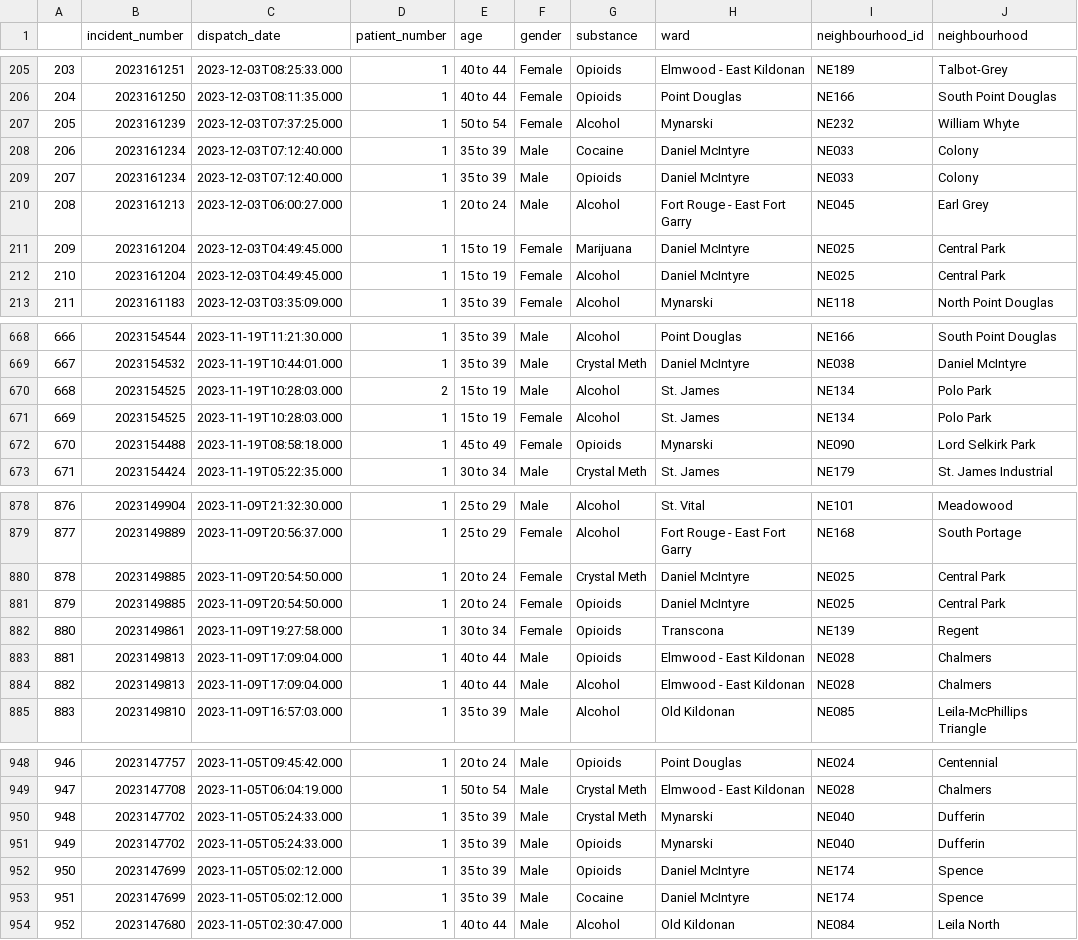
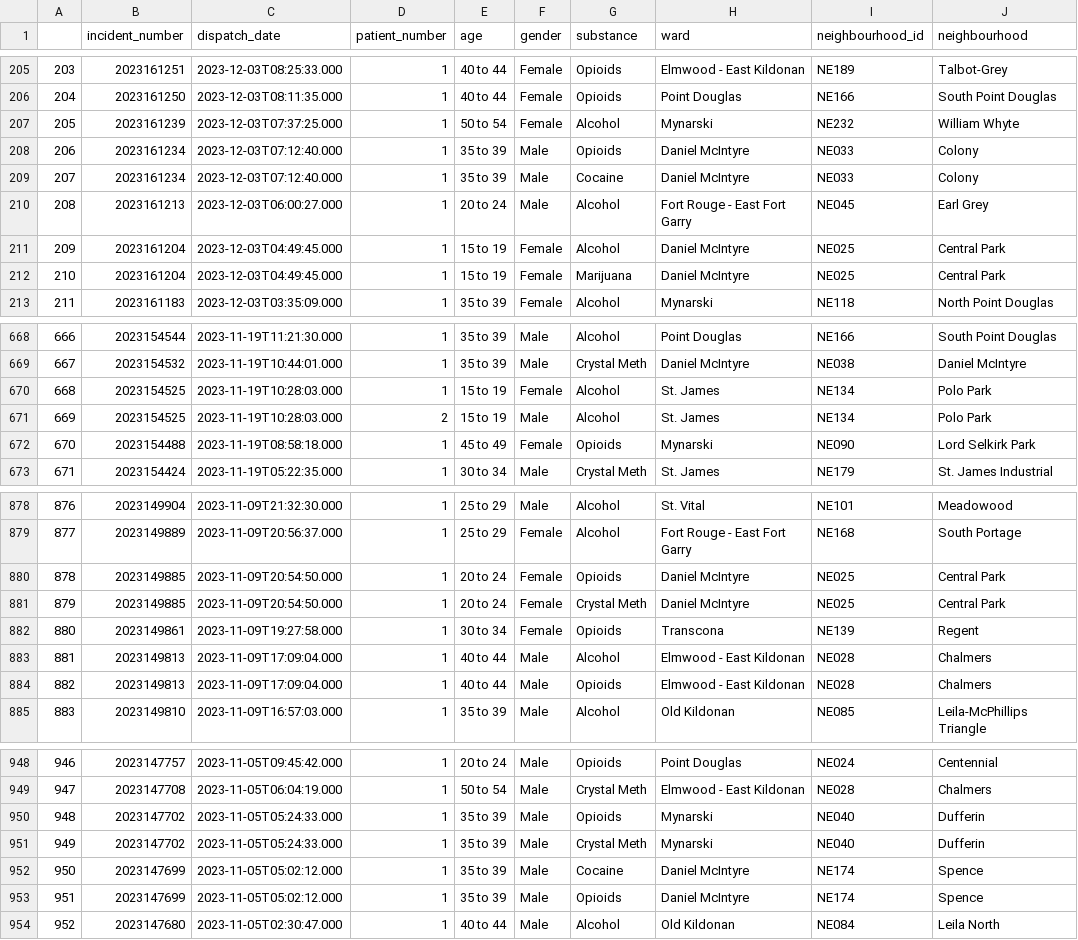
Before and after one commit to alancj731/drug_incidents_winnipeg, a CSV file: data/data.csv, drawn as a sheet; only a part is shown, gaps mark what is left out; the diff covers the shown part only.

```diff
--- a/data/data.csv
+++ b/data/data.csv
@@ -207,7 +207,7 @@
 205,2023161239,2023-12-03T07:37:25.000,1,50 to 54,Female,Alcohol,Mynarski,NE232,William Whyte
-206,2023161234,2023-12-03T07:12:40.000,1,35 to 39,Male,Cocaine,Daniel McIntyre,NE033,Colony
-207,2023161234,2023-12-03T07:12:40.000,1,35 to 39,Male,Opioids,Daniel McIntyre,NE033,Colony
+206,2023161234,2023-12-03T07:12:40.000,1,35 to 39,Male,Opioids,Daniel McIntyre,NE033,Colony
+207,2023161234,2023-12-03T07:12:40.000,1,35 to 39,Male,Cocaine,Daniel McIntyre,NE033,Colony
 208,2023161213,2023-12-03T06:00:27.000,1,20 to 24,Male,Alcohol,Fort Rouge - East Fort Garry,NE045,Earl Grey
-209,2023161204,2023-12-03T04:49:45.000,1,15 to 19,Female,Marijuana,Daniel McIntyre,NE025,Central Park
-210,2023161204,2023-12-03T04:49:45.000,1,15 to 19,Female,Alcohol,Daniel McIntyre,NE025,Central Park
+209,2023161204,2023-12-03T04:49:45.000,1,15 to 19,Female,Alcohol,Daniel McIntyre,NE025,Central Park
+210,2023161204,2023-12-03T04:49:45.000,1,15 to 19,Female,Marijuana,Daniel McIntyre,NE025,Central Park
 211,2023161183,2023-12-03T03:35:09.000,1,35 to 39,Female,Alcohol,Mynarski,NE118,North Point Douglas
@@ -669,4 +669,4 @@
 667,2023154532,2023-11-19T10:44:01.000,1,35 to 39,Male,Crystal Meth,Daniel McIntyre,NE038,Daniel McIntyre
-668,2023154525,2023-11-19T10:28:03.000,2,15 to 19,Male,Alcohol,St. James,NE134,Polo Park
-669,2023154525,2023-11-19T10:28:03.000,1,15 to 19,Female,Alcohol,St. James,NE134,Polo Park
+668,2023154525,2023-11-19T10:28:03.000,1,15 to 19,Female,Alcohol,St. James,NE134,Polo Park
+669,2023154525,2023-11-19T10:28:03.000,2,15 to 19,Male,Alcohol,St. James,NE134,Polo Park
 670,2023154488,2023-11-19T08:58:18.000,1,45 to 49,Female,Opioids,Mynarski,NE090,Lord Selkirk Park
@@ -879,7 +879,7 @@
 877,2023149889,2023-11-09T20:56:37.000,1,25 to 29,Female,Alcohol,Fort Rouge - East Fort Garry,NE168,South Portage
-878,2023149885,2023-11-09T20:54:50.000,1,20 to 24,Female,Crystal Meth,Daniel McIntyre,NE025,Central Park
-879,2023149885,2023-11-09T20:54:50.000,1,20 to 24,Female,Opioids,Daniel McIntyre,NE025,Central Park
+878,2023149885,2023-11-09T20:54:50.000,1,20 to 24,Female,Opioids,Daniel McIntyre,NE025,Central Park
+879,2023149885,2023-11-09T20:54:50.000,1,20 to 24,Female,Crystal Meth,Daniel McIntyre,NE025,Central Park
 880,2023149861,2023-11-09T19:27:58.000,1,30 to 34,Female,Opioids,Transcona,NE139,Regent
-881,2023149813,2023-11-09T17:09:04.000,1,40 to 44,Male,Opioids,Elmwood - East Kildonan,NE028,Chalmers
-882,2023149813,2023-11-09T17:09:04.000,1,40 to 44,Male,Alcohol,Elmwood - East Kildonan,NE028,Chalmers
+881,2023149813,2023-11-09T17:09:04.000,1,40 to 44,Male,Alcohol,Elmwood - East Kildonan,NE028,Chalmers
+882,2023149813,2023-11-09T17:09:04.000,1,40 to 44,Male,Opioids,Elmwood - East Kildonan,NE028,Chalmers
 883,2023149810,2023-11-09T16:57:03.000,1,35 to 39,Male,Alcohol,Old Kildonan,NE085,Leila-McPhillips Triangle
@@ -949,6 +949,6 @@
 947,2023147708,2023-11-05T06:04:19.000,1,50 to 54,Male,Crystal Meth,Elmwood - East Kildonan,NE028,Chalmers
-948,2023147702,2023-11-05T05:24:33.000,1,35 to 39,Male,Crystal Meth,Mynarski,NE040,Dufferin
-949,2023147702,2023-11-05T05:24:33.000,1,35 to 39,Male,Opioids,Mynarski,NE040,Dufferin
-950,2023147699,2023-11-05T05:02:12.000,1,35 to 39,Male,Opioids,Daniel McIntyre,NE174,Spence
-951,2023147699,2023-11-05T05:02:12.000,1,35 to 39,Male,Cocaine,Daniel McIntyre,NE174,Spence
+948,2023147702,2023-11-05T05:24:33.000,1,35 to 39,Male,Opioids,Mynarski,NE040,Dufferin
+949,2023147702,2023-11-05T05:24:33.000,1,35 to 39,Male,Crystal Meth,Mynarski,NE040,Dufferin
+950,2023147699,2023-11-05T05:02:12.000,1,35 to 39,Male,Cocaine,Daniel McIntyre,NE174,Spence
+951,2023147699,2023-11-05T05:02:12.000,1,35 to 39,Male,Opioids,Daniel McIntyre,NE174,Spence
 952,2023147680,2023-11-05T02:30:47.000,1,40 to 44,Male,Alcohol,Old Kildonan,NE084,Leila North
```
Also changed, not shown: 62 edited cells elsewhere in this file.
